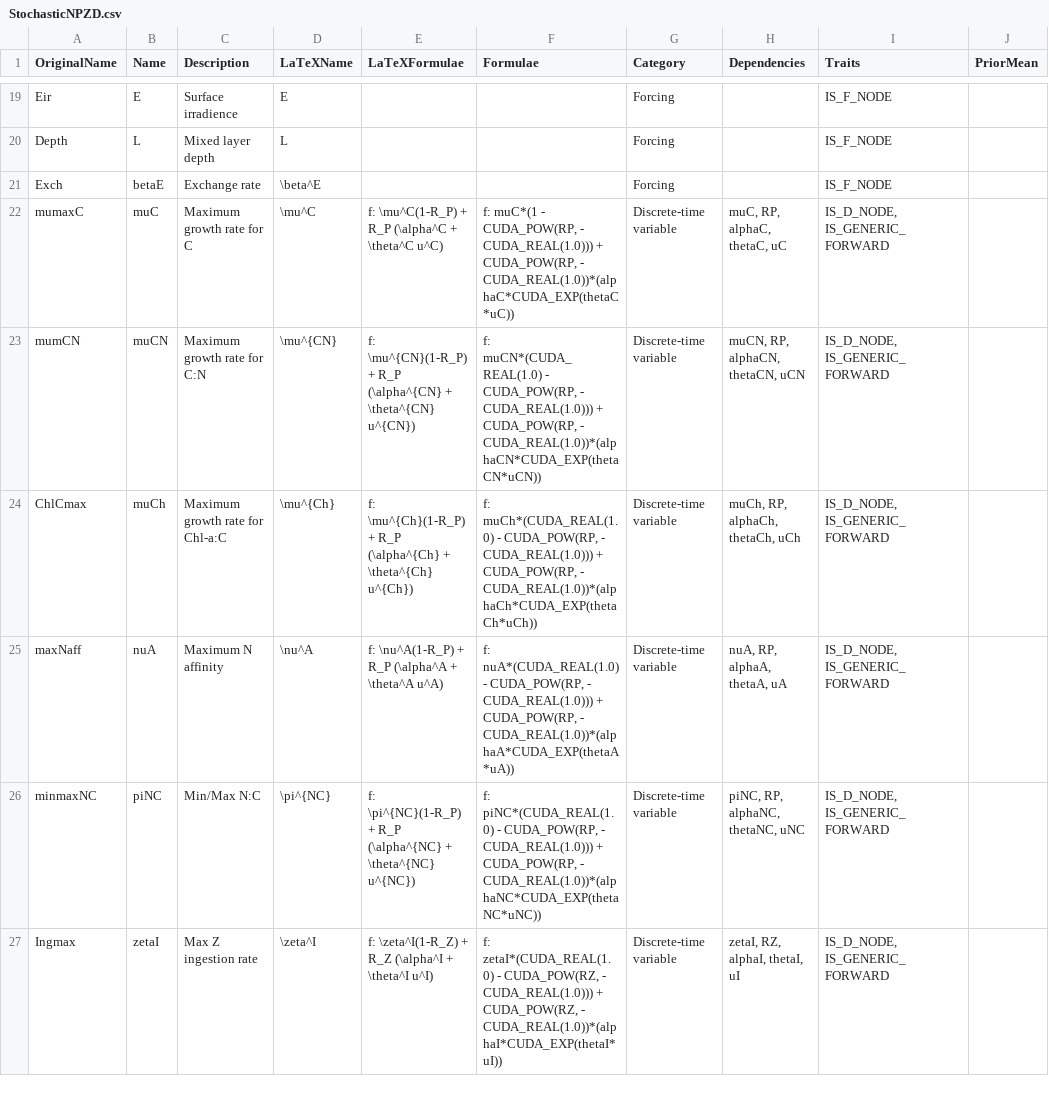
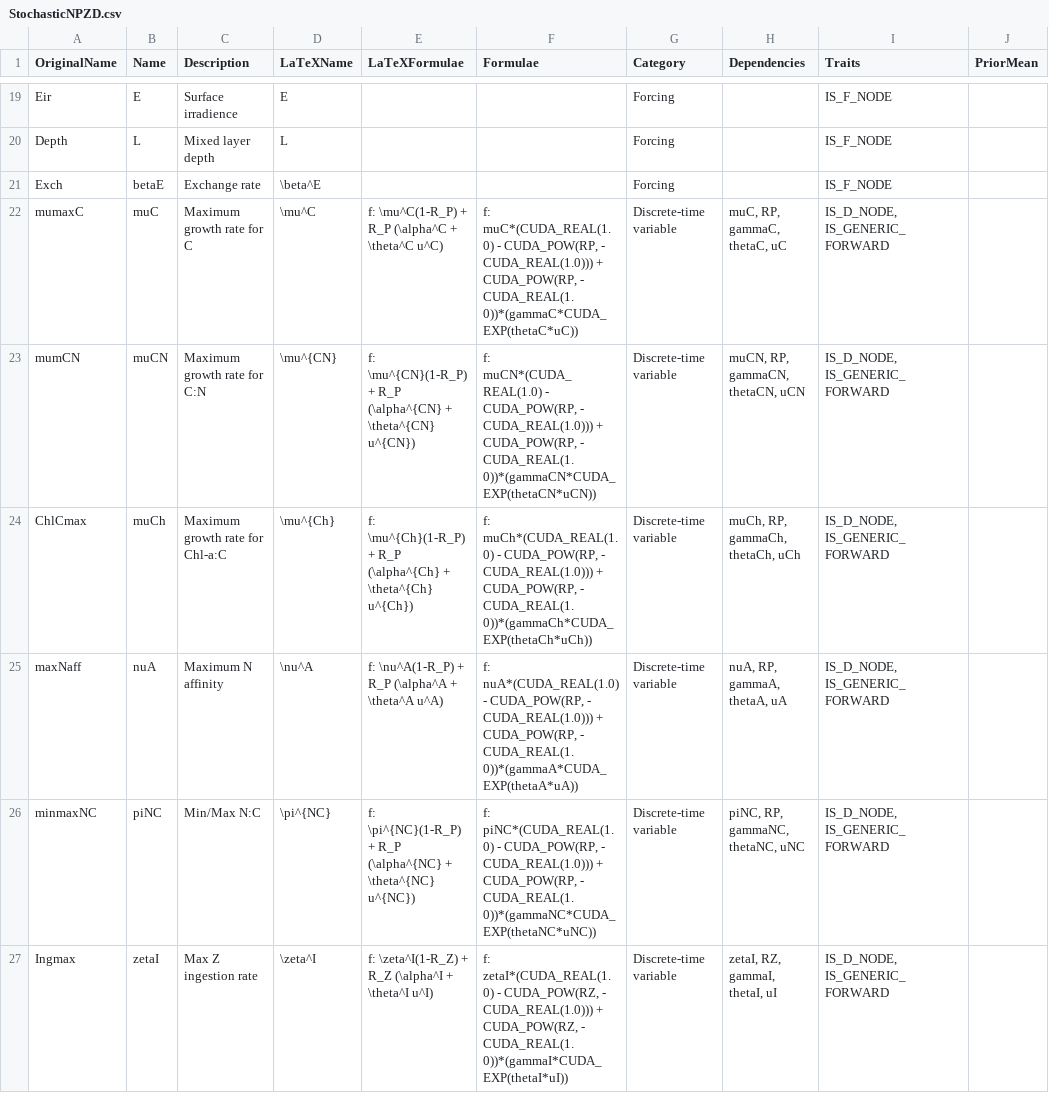
Before and after one commit to lawmurray/NPZD, a CSV file: spec/StochasticNPZD.csv, drawn as a sheet; only a part is shown, gaps mark what is left out; the diff covers the shown part only; the diff names each change by its address in the sheet, - before the commit and + after, or states it on an @@ line.

Commit message:
Corrected the values of alphaXX for use in the AR1 process

```diff
--- a/spec/StochasticNPZD.csv
+++ b/spec/StochasticNPZD.csv
-F22 (Formulae): f: muC*(1 - CUDA_POW(RP, - CUDA_REAL(1.0))) + CUDA_POW(RP, - CUDA_REAL(1.0))*(alphaC*CUDA_EXP(thetaC*uC))
+F22 (Formulae): f: muC*(CUDA_REAL(1.0) - CUDA_POW(RP, - CUDA_REAL(1.0))) + CUDA_POW(RP, - CUDA_REAL(1.0))*(gammaC*CUDA_EXP(thetaC*uC))
-H22 (Dependencies): muC, RP, alphaC, thetaC, uC
+H22 (Dependencies): muC, RP, gammaC, thetaC, uC
-F23 (Formulae): …CUDA_POW(RP, - CUDA_REAL(1.0))*(alphaCN*CUDA_EXP(thetaCN*uCN))
+F23 (Formulae): …CUDA_POW(RP, - CUDA_REAL(1.0))*(gammaCN*CUDA_EXP(thetaCN*uCN))
-H23 (Dependencies): muCN, RP, alphaCN, thetaCN, uCN
+H23 (Dependencies): muCN, RP, gammaCN, thetaCN, uCN
-F24 (Formulae): …CUDA_POW(RP, - CUDA_REAL(1.0))*(alphaCh*CUDA_EXP(thetaCh*uCh))
+F24 (Formulae): …CUDA_POW(RP, - CUDA_REAL(1.0))*(gammaCh*CUDA_EXP(thetaCh*uCh))
-H24 (Dependencies): muCh, RP, alphaCh, thetaCh, uCh
+H24 (Dependencies): muCh, RP, gammaCh, thetaCh, uCh
-F25 (Formulae): …CUDA_POW(RP, - CUDA_REAL(1.0))*(alphaA*CUDA_EXP(thetaA*uA))
+F25 (Formulae): …CUDA_POW(RP, - CUDA_REAL(1.0))*(gammaA*CUDA_EXP(thetaA*uA))
-H25 (Dependencies): nuA, RP, alphaA, thetaA, uA
+H25 (Dependencies): nuA, RP, gammaA, thetaA, uA
-F26 (Formulae): …CUDA_POW(RP, - CUDA_REAL(1.0))*(alphaNC*CUDA_EXP(thetaNC*uNC))
+F26 (Formulae): …CUDA_POW(RP, - CUDA_REAL(1.0))*(gammaNC*CUDA_EXP(thetaNC*uNC))
-H26 (Dependencies): piNC, RP, alphaNC, thetaNC, uNC
+H26 (Dependencies): piNC, RP, gammaNC, thetaNC, uNC
-F27 (Formulae): …CUDA_POW(RZ, - CUDA_REAL(1.0))*(alphaI*CUDA_EXP(thetaI*uI))
+F27 (Formulae): …CUDA_POW(RZ, - CUDA_REAL(1.0))*(gammaI*CUDA_EXP(thetaI*uI))
-H27 (Dependencies): zetaI, RZ, alphaI, thetaI, uI
+H27 (Dependencies): zetaI, RZ, gammaI, thetaI, uI
```
Also changed, not shown: 11 added rows and 10 edited cells elsewhere in this file.
